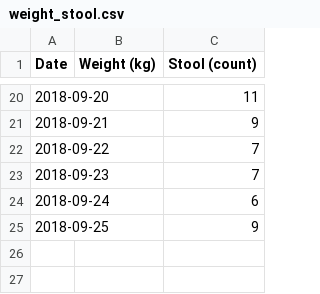
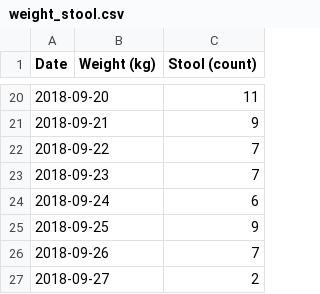
Before and after one commit to nosarthur/feeding, a CSV file: data/weight_stool.csv, drawn as a sheet; only a part is shown, gaps mark what is left out.

```diff
--- a/data/weight_stool.csv
+++ b/data/weight_stool.csv
@@ -25 +25,3 @@ Date,Weight (kg),Stool (count)
 2018-09-25,,9
+2018-09-26,,7
+2018-09-27,,2
```
Also changed, not shown: data/feed.csv, 2 other files.
